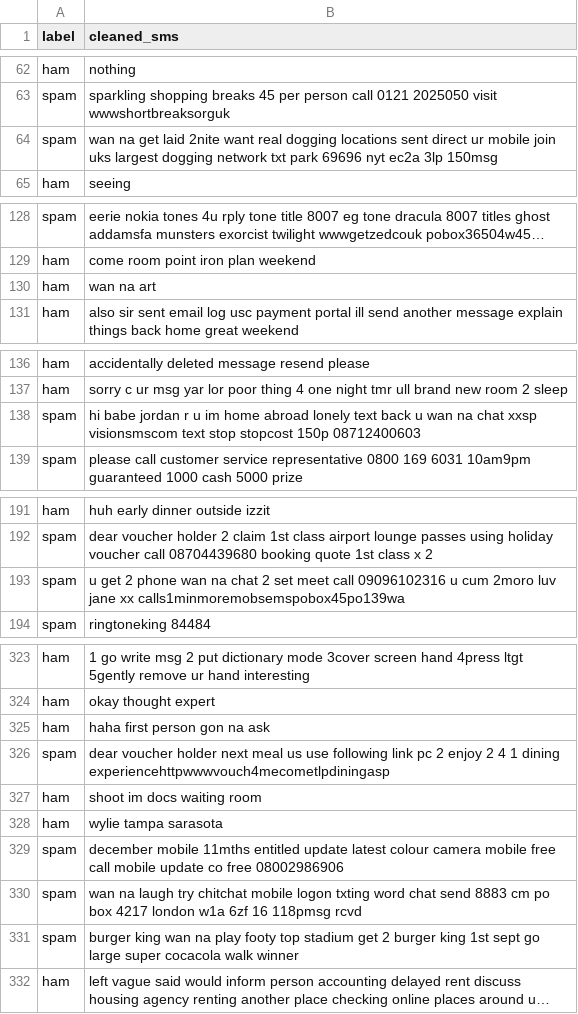
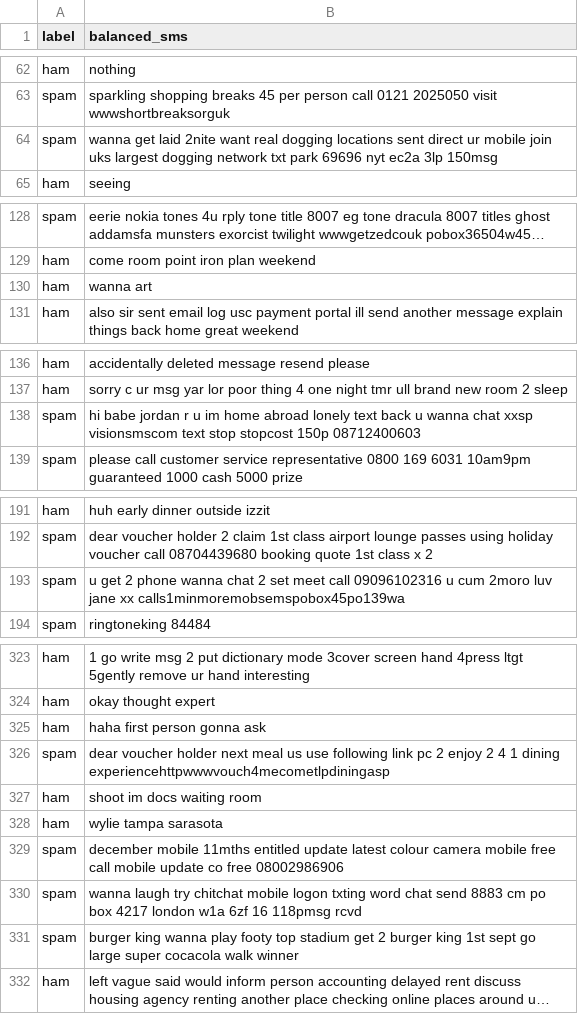
Before and after one commit to mariamibrahim424/SMS-Spam-Detection, a CSV file: data/balanced_sms.csv, drawn as a sheet; only a part is shown, gaps mark what is left out; long unchanged cells end in …; the diff covers the shown part only; the diff names each change by its address in the sheet, - before the commit and + after, or states it on an @@ line.

```diff
--- a/data/balanced_sms.csv
+++ b/data/balanced_sms.csv
-B1: cleaned_sms
+B1: balanced_sms
-B64 (balanced_sms): wan na get laid…
+B64 (balanced_sms): wanna get laid…
-B130 (balanced_sms): wan na art
+B130 (balanced_sms): wanna art
-B138 (balanced_sms): …back u wan na chat xxsp…
+B138 (balanced_sms): …back u wanna chat xxsp…
-B193 (balanced_sms): …2 phone wan na chat 2…
+B193 (balanced_sms): …2 phone wanna chat 2…
-B325 (balanced_sms): haha first person gon na ask
+B325 (balanced_sms): haha first person gonna ask
-B330 (balanced_sms): wan na laugh try…
+B330 (balanced_sms): wanna laugh try…
-B331 (balanced_sms): burger king wan na play footy…
+B331 (balanced_sms): burger king wanna play footy…
```
Also changed, not shown: 21 edited cells elsewhere in this file, 8 other files.
